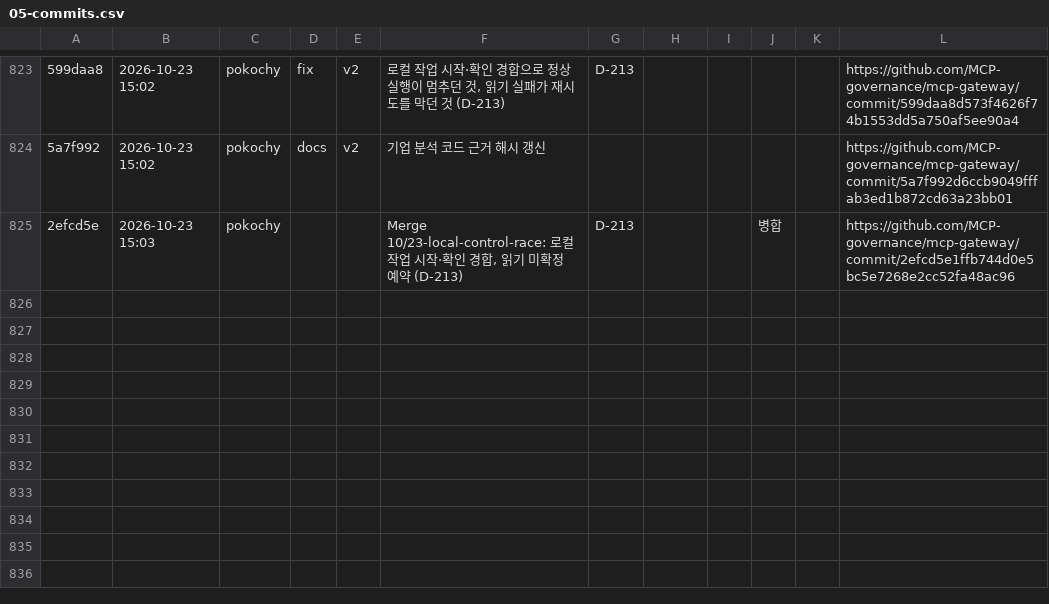
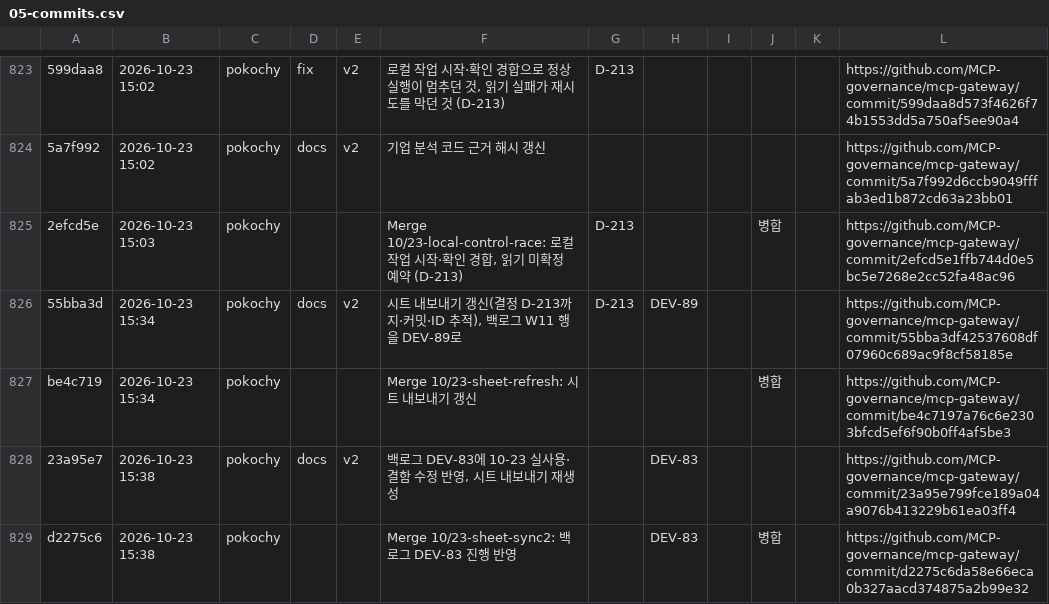
Before and after one commit to MCP-governance/mcp-gateway, a CSV file: research/llm-wiki/sheet/tabs/05-commits.csv, drawn as a sheet; only a part is shown, gaps mark what is left out; the diff names each change by its address in the sheet, - before the commit and + after, or states it on an @@ line.

```diff
--- a/research/llm-wiki/sheet/tabs/05-commits.csv
+++ b/research/llm-wiki/sheet/tabs/05-commits.csv
+row 826: 55bba3d | 2026-10-23 15:34 | pokochy | docs | v2 | 시트 내보내기 갱신(결정 D-213까지·커밋·ID 추적), 백로그 W11 행을 DEV-89로 | D-213 | DEV-89 |  |  |  | https://github.com/MCP-governance/mcp-gateway/commit/55bba3df42537608df07960c689ac9f8cf58185e
+row 827: be4c719 | 2026-10-23 15:34 | pokochy |  |  | Merge 10/23-sheet-refresh: 시트 내보내기 갱신 |  |  |  | 병합 |  | https://github.com/MCP-governance/mcp-gateway/commit/be4c7197a76c6e2303bfcd5ef6f90b0ff4af5be3
+row 828: 23a95e7 | 2026-10-23 15:38 | pokochy | docs | v2 | 백로그 DEV-83에 10-23 실사용·결함 수정 반영, 시트 내보내기 재생성 |  | DEV-83 |  |  |  | https://github.com/MCP-governance/mcp-gateway/commit/23a95e799fce189a04a9076b413229b61ea03ff4
+row 829: d2275c6 | 2026-10-23 15:38 | pokochy |  |  | Merge 10/23-sheet-sync2: 백로그 DEV-83 진행 반영 |  | DEV-83 |  | 병합 |  | https://github.com/MCP-governance/mcp-gateway/commit/d2275c6da58e66eca0b327aacd374875a2b99e32
```
Also changed, not shown: research/llm-wiki/sheet/tabs/03-backlog.csv, research/llm-wiki/sheet/tabs/04-decisions.csv, 5 other files.
